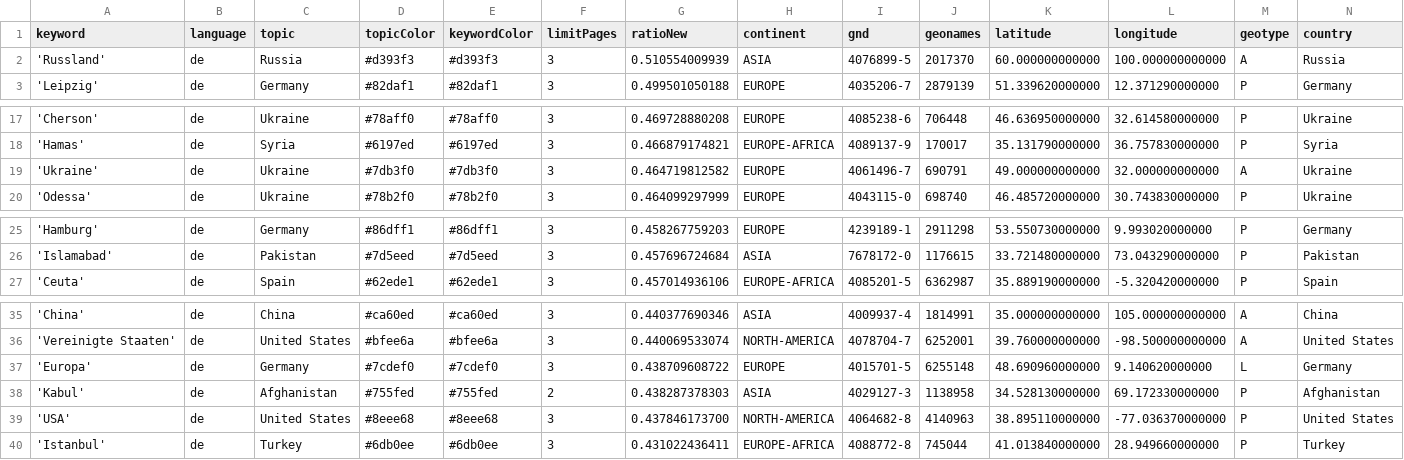
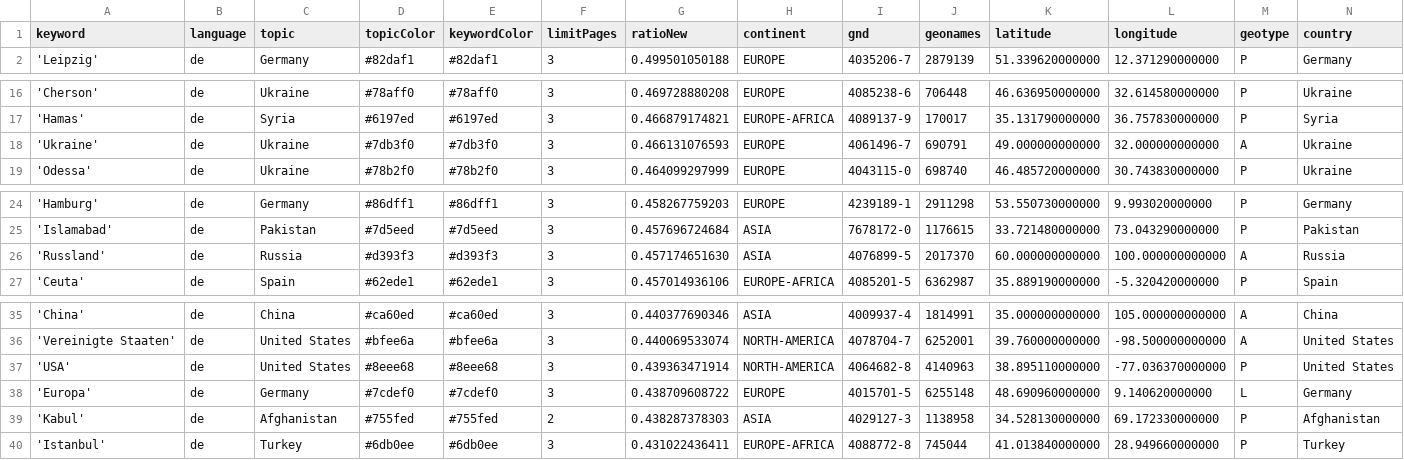
Before and after one commit to mizilett-news/ortsFluesterer, a CSV file: keywords.csv, drawn as a sheet; only a part is shown, gaps mark what is left out; removed rows and columns are numbered as before the commit, all else as after; rows hold the shown columns only; the diff names each change by its address in the sheet, - before the commit and + after, or states it on an @@ line.

```diff
--- a/keywords.csv
+++ b/keywords.csv
-row 2: 'Russland' | de | Russia | #d393f3 | #d393f3 | 3 | 0.510554009939 | ASIA | 4076899-5 | 2017370 | 60.000000000000 | 100.000000000000 | A | Russia
-G18 (ratioNew): 0.464719812582
+G18 (ratioNew): 0.466131076593
+row 26: 'Russland' | de | Russia | #d393f3 | #d393f3 | 3 | 0.457174651630 | ASIA | 4076899-5 | 2017370 | 60.000000000000 | 100.000000000000 | A | Russia
+row 37: 'USA' | de | United States | #8eee68 | #8eee68 | 3 | 0.439363471914 | NORTH-AMERICA | 4064682-8 | 4140963 | 38.895110000000 | -77.036370000000 | P | United States
-row 39: 'USA' | de | United States | #8eee68 | #8eee68 | 3 | 0.437846173700 | NORTH-AMERICA | 4064682-8 | 4140963 | 38.895110000000 | -77.036370000000 | P | United States
```
Also changed, not shown: csv/news_2026_09.csv.
